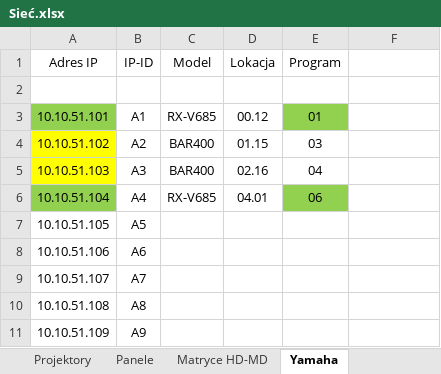
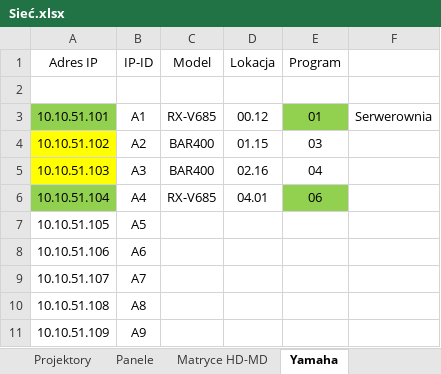
Before and after one commit to RBSystems/Crestron-10, an Excel workbook: QLoc/doc/Sieć.xlsx, sheet Yamaha, drawn as a sheet; values as stored, in another font and other column widths than the file's, no borders; the diff names each change by its address in the sheet, - before the commit and + after, or states it on an @@ line.

```diff
--- a/QLoc/doc/Sieć.xlsx (sheet Yamaha)
+++ b/QLoc/doc/Sieć.xlsx (sheet Yamaha)
-F3: (empty)
+F3: Serwerownia
```
Also changed, not shown: sheet NVX-y.
